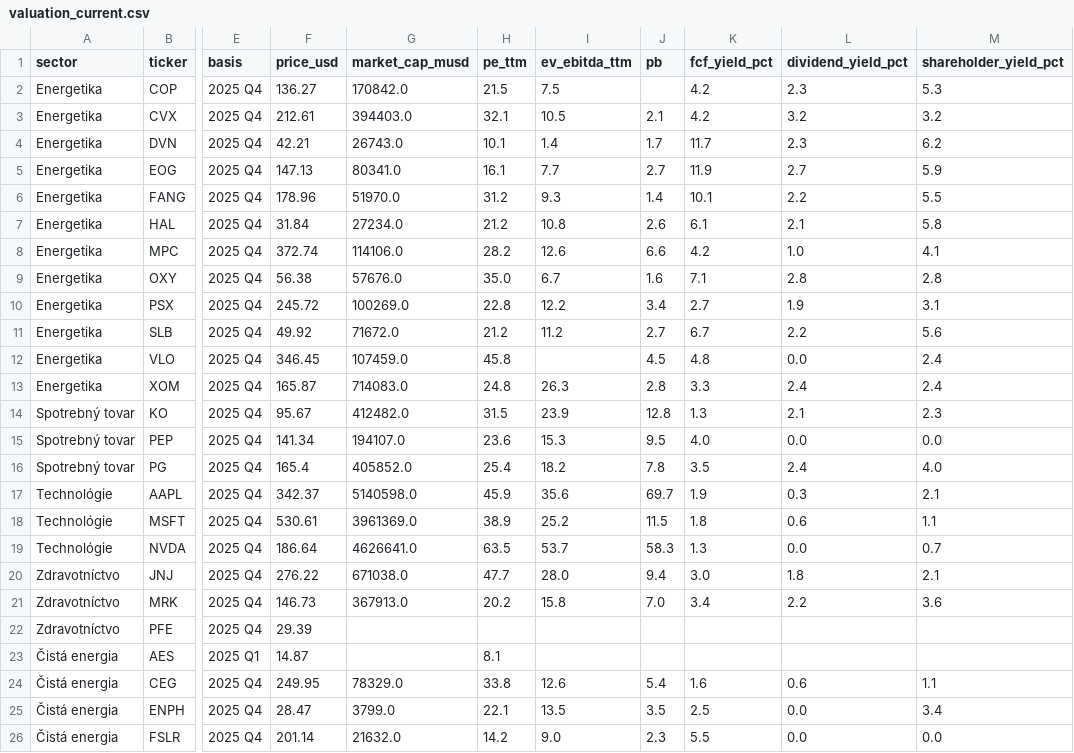
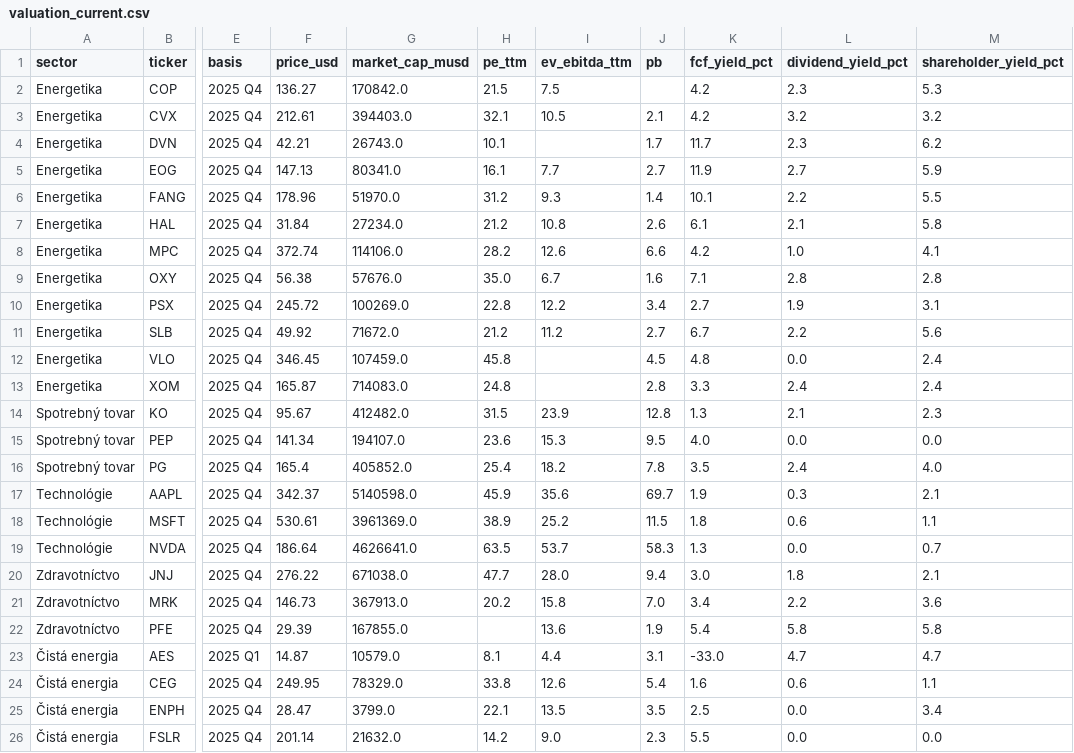
Before and after one commit to monika4am92/NLP---financial-indicators, a CSV file: output/valuation_current.csv, drawn as a sheet; only a part is shown, gaps mark what is left out; the diff names each change by its address in the sheet, - before the commit and + after, or states it on an @@ line.

```diff
--- a/output/valuation_current.csv
+++ b/output/valuation_current.csv
-I4 (ev_ebitda_ttm): 1.4
+I4 (ev_ebitda_ttm): (empty)
-I13 (ev_ebitda_ttm): 26.3
+I13 (ev_ebitda_ttm): (empty)
-G22 (market_cap_musd): (empty)
+G22 (market_cap_musd): 167855.0
-I22 (ev_ebitda_ttm): (empty)
+I22 (ev_ebitda_ttm): 13.6
-J22 (pb): (empty)
+J22 (pb): 1.9
-K22 (fcf_yield_pct): (empty)
+K22 (fcf_yield_pct): 5.4
-L22 (dividend_yield_pct): (empty)
+L22 (dividend_yield_pct): 5.8
-M22 (shareholder_yield_pct): (empty)
+M22 (shareholder_yield_pct): 5.8
-G23 (market_cap_musd): (empty)
+G23 (market_cap_musd): 10579.0
-I23 (ev_ebitda_ttm): (empty)
+I23 (ev_ebitda_ttm): 4.4
-J23 (pb): (empty)
+J23 (pb): 3.1
-K23 (fcf_yield_pct): (empty)
+K23 (fcf_yield_pct): -33.0
-L23 (dividend_yield_pct): (empty)
+L23 (dividend_yield_pct): 4.7
-M23 (shareholder_yield_pct): (empty)
+M23 (shareholder_yield_pct): 4.7
```
Also changed, not shown: output/investor_kpis.csv.
